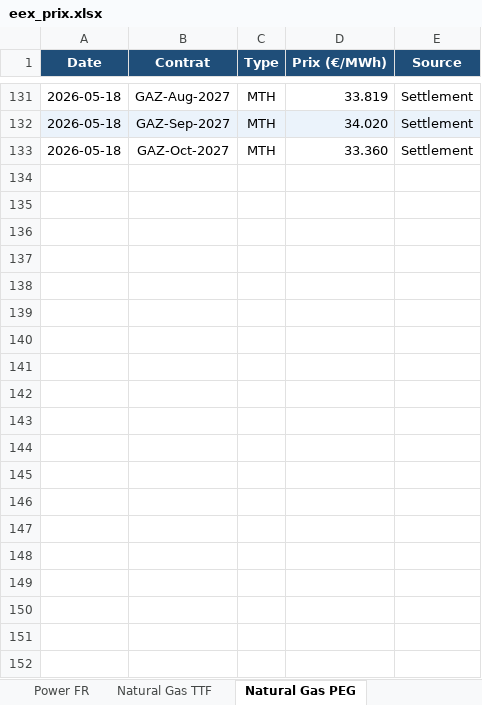
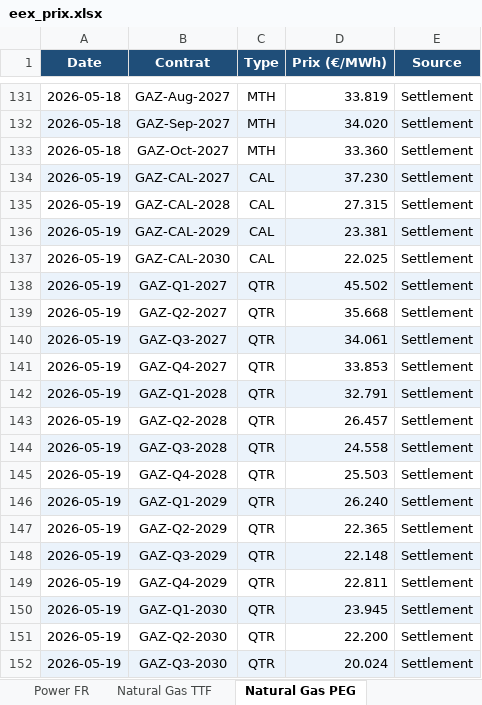
Before and after one commit to CapitoleEnergie/Automatisation-EEX, an Excel workbook: data/eex_prix.xlsx, sheet Natural Gas PEG, drawn as a sheet; only a part is shown, gaps mark what is left out; values as stored, in another font and other column widths than the file's, no borders; the diff covers the shown part only; the diff names each change by its address in the sheet, - before the commit and + after, or states it on an @@ line.

```diff
--- a/data/eex_prix.xlsx (sheet Natural Gas PEG)
+++ b/data/eex_prix.xlsx (sheet Natural Gas PEG)
+row 134: 2026-05-19 | GAZ-CAL-2027 | CAL | 37.230 | Settlement
+row 135: 2026-05-19 | GAZ-CAL-2028 | CAL | 27.315 | Settlement
+row 136: 2026-05-19 | GAZ-CAL-2029 | CAL | 23.381 | Settlement
+row 137: 2026-05-19 | GAZ-CAL-2030 | CAL | 22.025 | Settlement
+row 138: 2026-05-19 | GAZ-Q1-2027 | QTR | 45.502 | Settlement
+row 139: 2026-05-19 | GAZ-Q2-2027 | QTR | 35.668 | Settlement
+row 140: 2026-05-19 | GAZ-Q3-2027 | QTR | 34.061 | Settlement
+row 141: 2026-05-19 | GAZ-Q4-2027 | QTR | 33.853 | Settlement
+row 142: 2026-05-19 | GAZ-Q1-2028 | QTR | 32.791 | Settlement
+row 143: 2026-05-19 | GAZ-Q2-2028 | QTR | 26.457 | Settlement
+row 144: 2026-05-19 | GAZ-Q3-2028 | QTR | 24.558 | Settlement
+row 145: 2026-05-19 | GAZ-Q4-2028 | QTR | 25.503 | Settlement
+row 146: 2026-05-19 | GAZ-Q1-2029 | QTR | 26.240 | Settlement
+row 147: 2026-05-19 | GAZ-Q2-2029 | QTR | 22.365 | Settlement
+row 148: 2026-05-19 | GAZ-Q3-2029 | QTR | 22.148 | Settlement
+row 149: 2026-05-19 | GAZ-Q4-2029 | QTR | 22.811 | Settlement
+row 150: 2026-05-19 | GAZ-Q1-2030 | QTR | 23.945 | Settlement
+row 151: 2026-05-19 | GAZ-Q2-2030 | QTR | 22.200 | Settlement
+row 152: 2026-05-19 | GAZ-Q3-2030 | QTR | 20.024 | Settlement
```
Also changed, not shown: 19 added rows elsewhere in this sheet, sheet Power FR.
